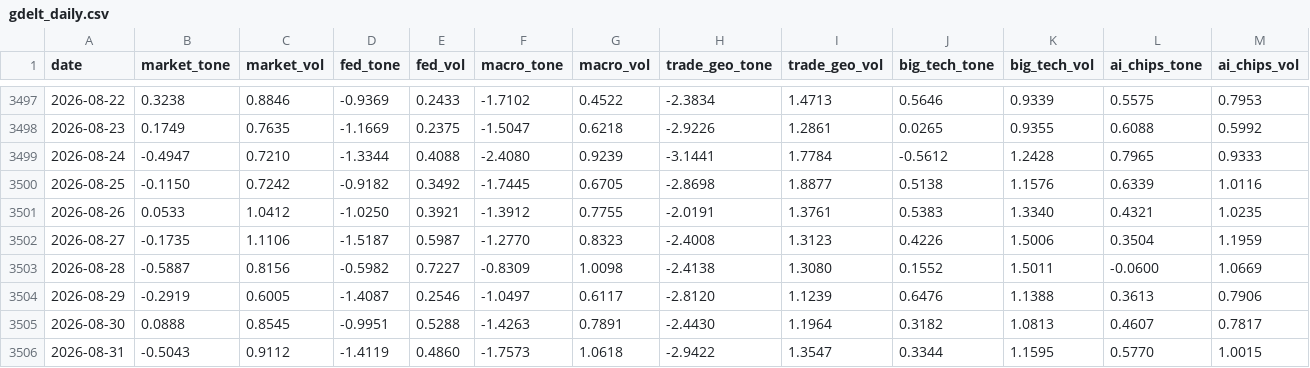
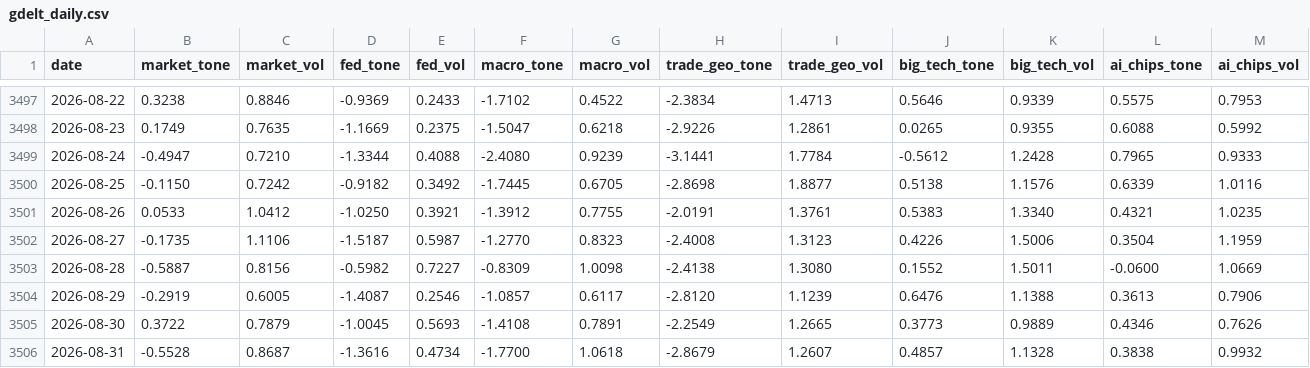
Before and after one commit to therbn12/nas100-data-relay, a CSV file: data/gdelt_daily.csv, drawn as a sheet; only a part is shown, gaps mark what is left out; the diff covers the shown part only.

Commit message:
data refresh 2026-09-02T12:15:57Z

```diff
--- a/data/gdelt_daily.csv
+++ b/data/gdelt_daily.csv
@@ -3503,4 +3503,4 @@ date,market_tone,market_vol,fed_tone,fed_vol,macro_tone,macro_vol,trade_geo_tone
 2026-08-28,-0.5887,0.8156,-0.5982,0.7227,-0.8309,1.0098,-2.4138,1.3080,0.1552,1.5011,-0.0600,1.0669
-2026-08-29,-0.2919,0.6005,-1.4087,0.2546,-1.0497,0.6117,-2.8120,1.1239,0.6476,1.1388,0.3613,0.7906
-2026-08-30,0.0888,0.8545,-0.9951,0.5288,-1.4263,0.7891,-2.4430,1.1964,0.3182,1.0813,0.4607,0.7817
-2026-08-31,-0.5043,0.9112,-1.4119,0.4860,-1.7573,1.0618,-2.9422,1.3547,0.3344,1.1595,0.5770,1.0015
+2026-08-29,-0.2919,0.6005,-1.4087,0.2546,-1.0857,0.6117,-2.8120,1.1239,0.6476,1.1388,0.3613,0.7906
+2026-08-30,0.3722,0.7879,-1.0045,0.5693,-1.4108,0.7891,-2.2549,1.2665,0.3773,0.9889,0.4346,0.7626
+2026-08-31,-0.5528,0.8687,-1.3616,0.4734,-1.7700,1.0618,-2.8679,1.2607,0.4857,1.1328,0.3838,0.9932
```
Also changed, not shown: 11 edited cells elsewhere in this file.
